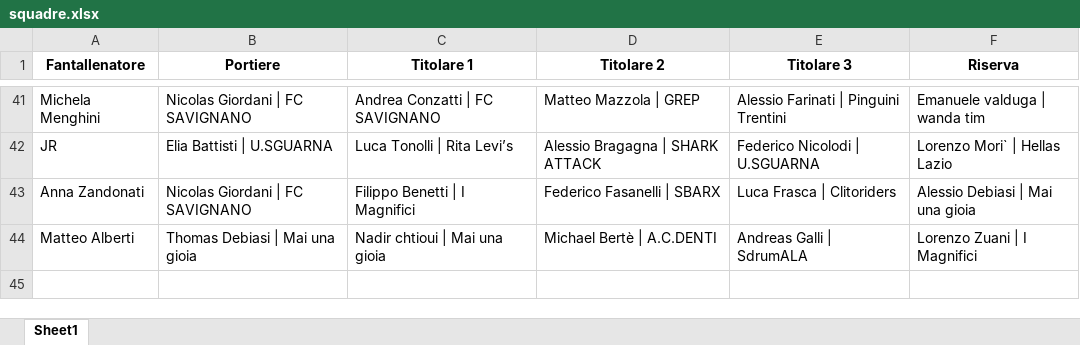
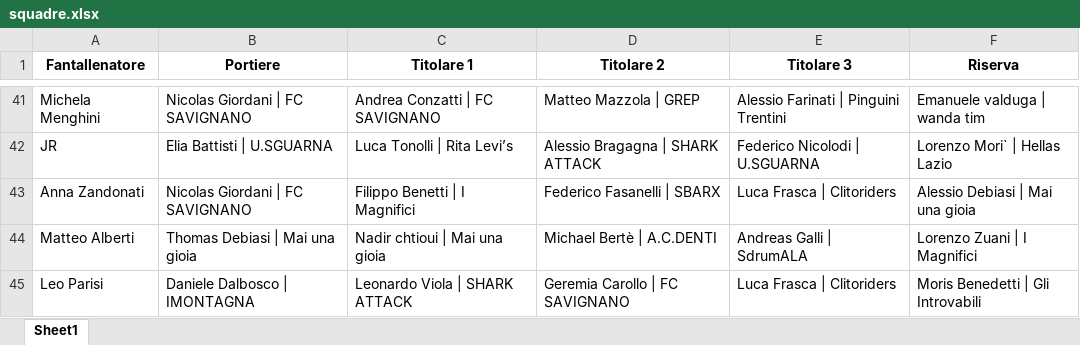
Before and after one commit to chumpblocckami/fantacalciosplash_lizzana, an Excel workbook: assets/2025/squadre.xlsx, sheet Sheet1, drawn as a sheet; only a part is shown, gaps mark what is left out; values as stored, in another font and other column widths than the file's, no borders; the diff names each change by its address in the sheet, - before the commit and + after, or states it on an @@ line.

Commit message:
Added Leo Parisi  team

```diff
--- a/assets/2025/squadre.xlsx (sheet Sheet1)
+++ b/assets/2025/squadre.xlsx (sheet Sheet1)
+row 45: Leo Parisi | Daniele Dalbosco | IMONTAGNA | Leonardo Viola | SHARK ATTACK | Geremia Carollo | FC SAVIGNANO | Luca Frasca | Clitoriders | Moris Benedetti | Gli Introvabili
```
